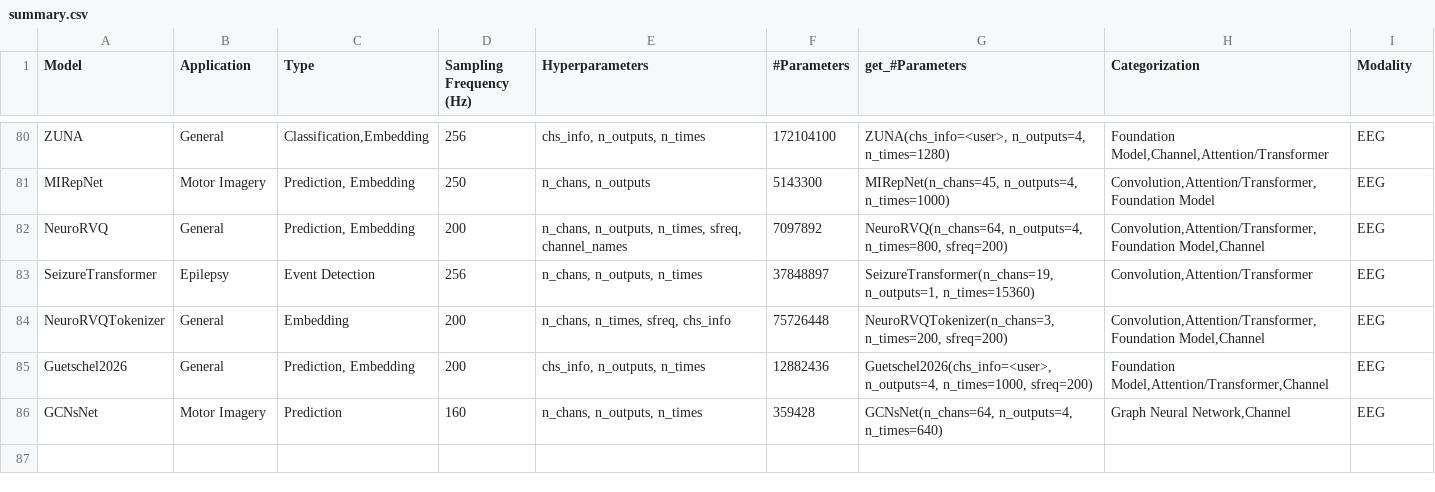
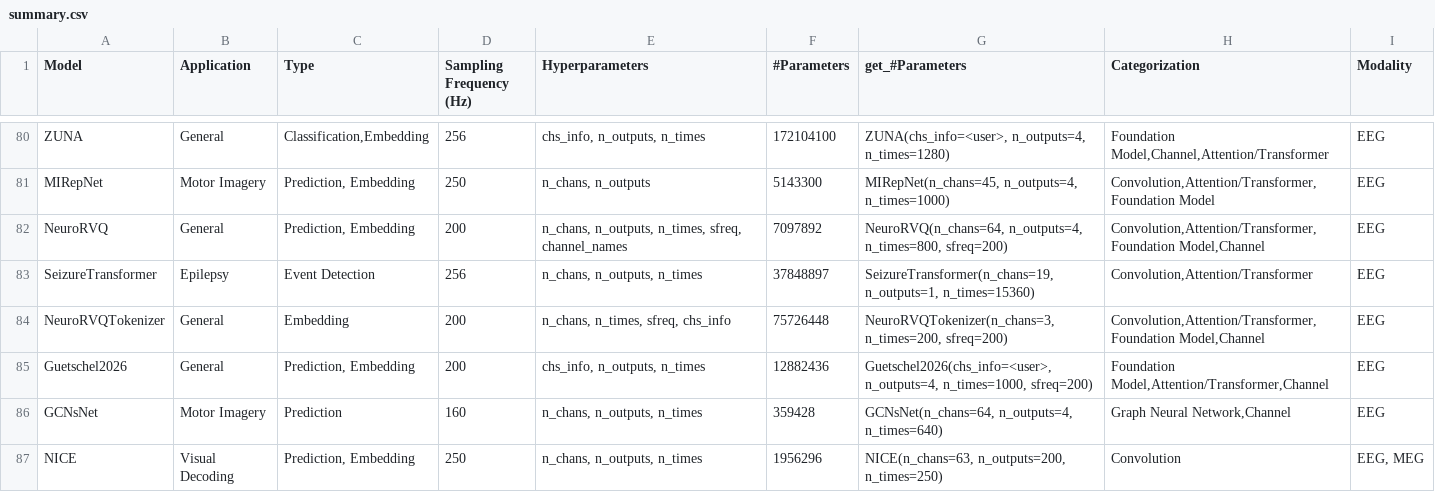
Before and after one commit to braindecode/braindecode, a CSV file: braindecode/models/summary.csv, drawn as a sheet; only a part is shown, gaps mark what is left out.

Commit message:
feat: add NICE EEG/MEG image-decoding encoder (Song et al., ICLR 2024)

```diff
--- a/braindecode/models/summary.csv
+++ b/braindecode/models/summary.csv
@@ -86 +86,2 @@ Guetschel2026,General,"Prediction, Embedding",200,"chs_info, n_outputs, n_times"
 GCNsNet,Motor Imagery,Prediction,160,"n_chans, n_outputs, n_times",359428,"GCNsNet(n_chans=64, n_outputs=4, n_times=640)","Graph Neural Network,Channel",EEG
+NICE,Visual Decoding,"Prediction, Embedding",250,"n_chans, n_outputs, n_times",1956296,"NICE(n_chans=63, n_outputs=200, n_times=250)",Convolution,"EEG, MEG"
```
Also changed, not shown: 8 other files.
